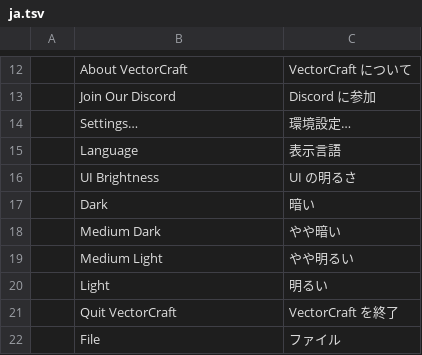
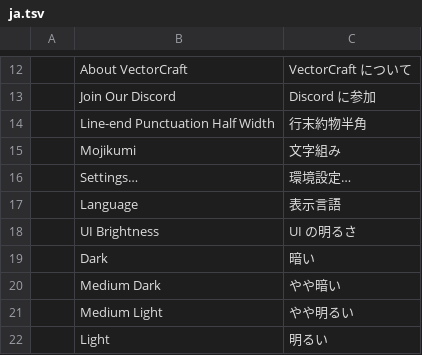
Before and after one commit to treeforjs/vectorcraft, a TSV file: crates/ui-egui/src/i18n/ja.tsv, drawn as a sheet; only a part is shown, gaps mark what is left out; the shorter side is filled out with more unchanged rows.

Commit message:
Type: mojikumi — Line-end Punctuation Half Width for Japanese punctuation
Japanese full-width punctuation is half a mark and half a space (an
opening bracket's space before it; a closing bracket's, comma's or full
stop's after it). Set solid, 」「 or 。」 show a full em of air between
the marks, and a line ending in 。 stops half an em short of the edge.

- `ParaStyle.mojikumi` (Paragraph panel › Mojikumi): None, or Line-end
  Punctuation Half Width, which (JLREQ 3.1.4) lets consecutive
  punctuation share one half-em space — a closing mark followed by
  punctuation loses the space after it, an opening bracket after another
  the space before it — and sets a closing mark ending a line half
  width. Only full-width marks (advance an em) are touched, never inside
  a tate-chu-yoko block; vertical type the same way down the column.
- New type (`text.create`, Area/Path Type) takes Line-end Punctuation
  Half Width, the usual default of Japanese layout; documents from
  before it and imported text keep None (written only when set, so
  older files and older apps are unaffected). `text.setFormat
  {mojikumi: "none"|"lineEndHalf"}`.
- Builds on #344: on justified lines the room it frees is spread
  between the characters.
- Catalog rows in ja and zh-hant.

```diff
--- a/crates/ui-egui/src/i18n/ja.tsv
+++ b/crates/ui-egui/src/i18n/ja.tsv
@@ -13,2 +13,4 @@
 	Join Our Discord	Discord に参加
+	Line-end Punctuation Half Width	行末約物半角
+	Mojikumi	文字組み
 	Settings…	環境設定…
```
Also changed, not shown: crates/ui-egui/src/i18n/zh-hant.tsv, 11 other files.
